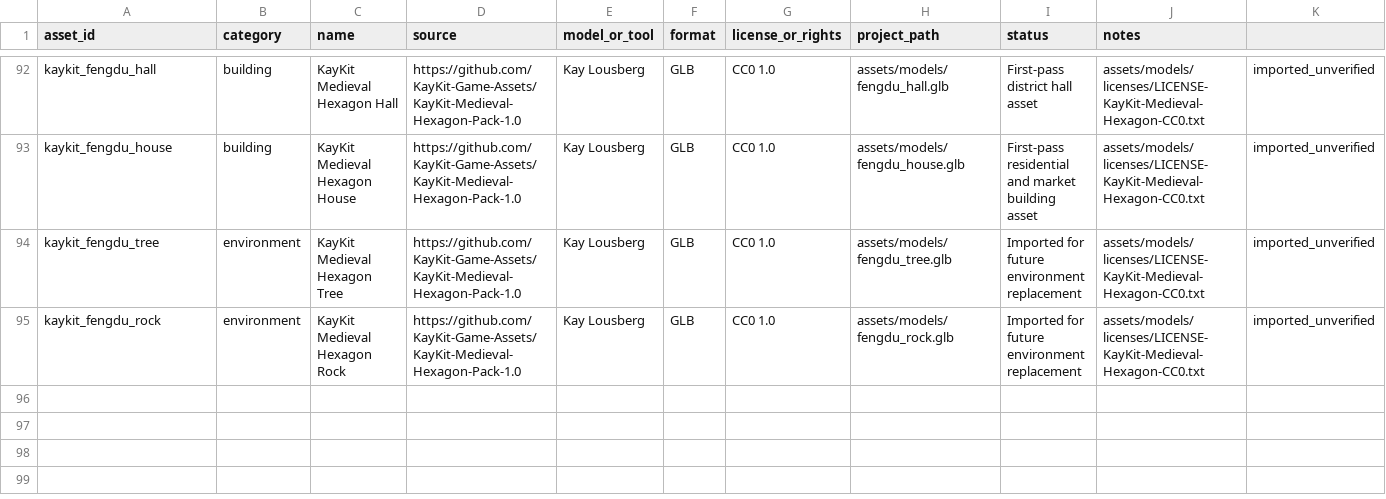
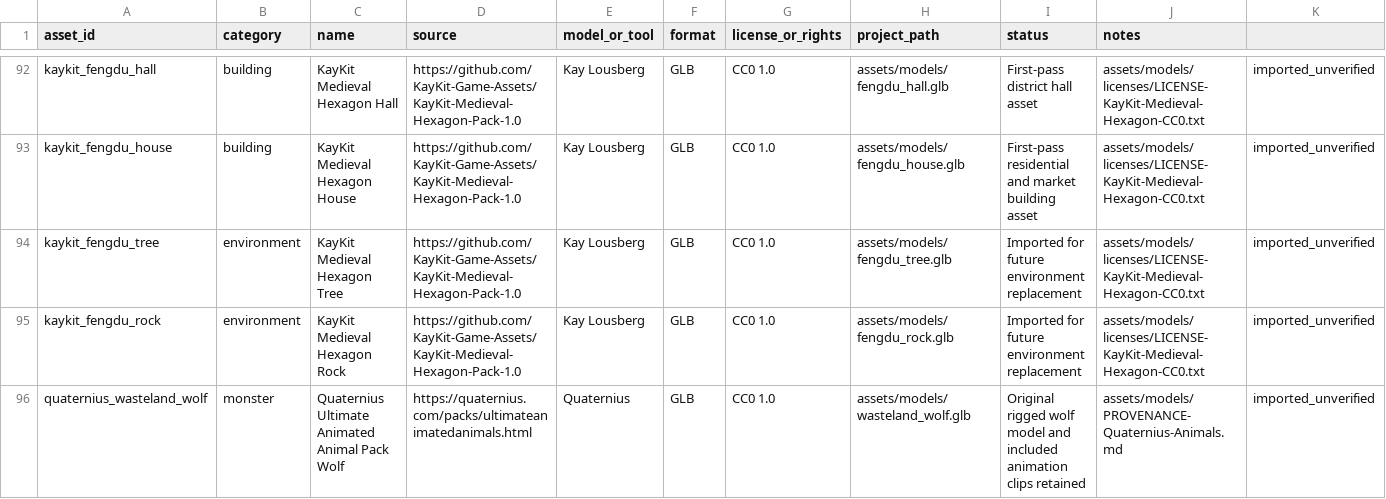
Before and after one commit to lxffife/HongHuangWorld, a CSV file: assets/3d/asset-register.csv, drawn as a sheet; only a part is shown, gaps mark what is left out; rows hold the shown columns only; the diff names each change by its address in the sheet, - before the commit and + after, or states it on an @@ line.

Commit message:
feat: add animated CC0 wasteland wolf model

```diff
--- a/assets/3d/asset-register.csv
+++ b/assets/3d/asset-register.csv
+row 96: quaternius_wasteland_wolf | monster | Quaternius Ultimate Animated Animal Pack Wolf | https://quaternius.com/packs/ultimateanimatedanimals.html | Quaternius | GLB | CC0 1.0 | assets/models/wasteland_wolf.glb | Original rigged wolf model and included animation clips retained | assets/models/PROVENANCE-Quaternius-Animals.md | imported_unverified
```
Also changed, not shown: 4 other files.
